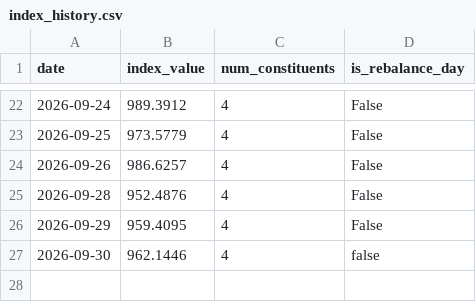
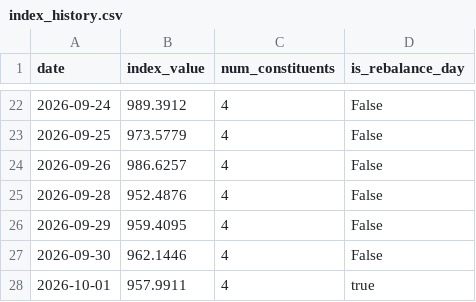
Before and after one commit to gatbatanic-eng/sepa-screener, a CSV file: output/index_history.csv, drawn as a sheet; only a part is shown, gaps mark what is left out.

```diff
--- a/output/index_history.csv
+++ b/output/index_history.csv
@@ -26,2 +26,3 @@ date,index_value,num_constituents,is_rebalance_day
 2026-09-29,959.4095,4,False
-2026-09-30,962.1446,4,false
+2026-09-30,962.1446,4,False
+2026-10-01,957.9911,4,true
```
Also changed, not shown: 3 other files.
